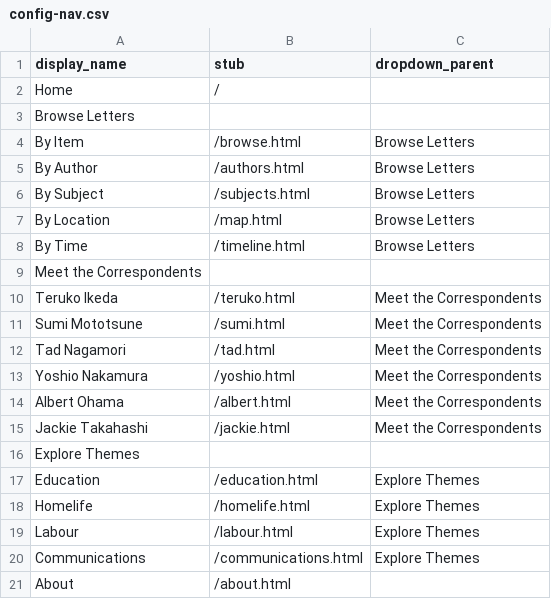
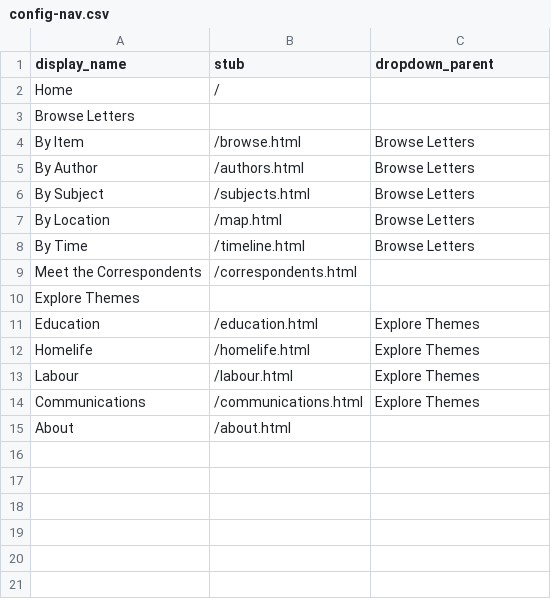
Before and after one commit to ubc-library-rbsc/gillis-2021, a CSV file: _data/config-nav.csv, drawn as a sheet.

Commit message:
Deleting individual pages, creating correspondents general page

```diff
--- a/_data/config-nav.csv
+++ b/_data/config-nav.csv
@@ -8,9 +8,3 @@ By Location,/map.html,Browse Letters
 By Time,/timeline.html,Browse Letters
-Meet the Correspondents,,
-Teruko Ikeda,/teruko.html,Meet the Correspondents
-Sumi Mototsune,/sumi.html,Meet the Correspondents
-Tad Nagamori,/tad.html,Meet the Correspondents
-Yoshio Nakamura,/yoshio.html,Meet the Correspondents
-Albert Ohama,/albert.html,Meet the Correspondents
-Jackie Takahashi,/jackie.html,Meet the Correspondents
+Meet the Correspondents,/correspondents.html,
 Explore Themes,,
```
Also changed, not shown: 6 other files.
